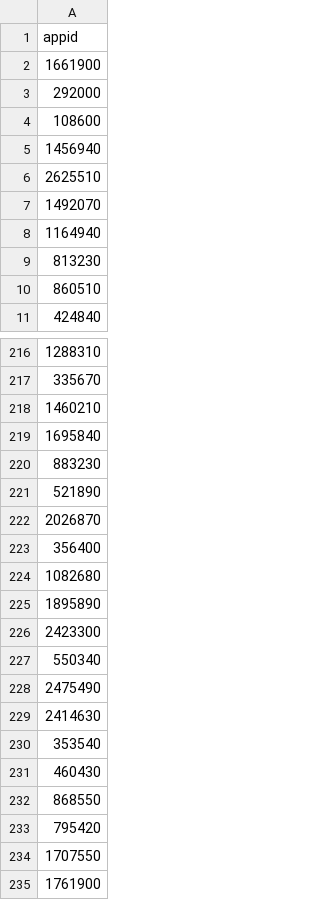
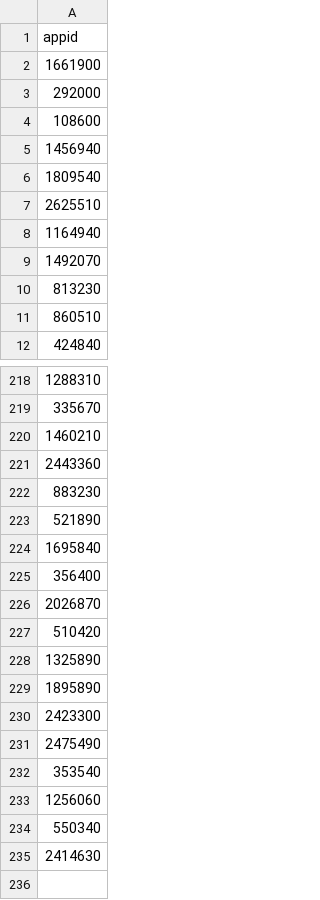
Before and after one commit to EgoExperiments/horror-market-analysis, a CSV file: data/indie_horror_appids.csv, drawn as a sheet; only a part is shown, gaps mark what is left out; the diff covers the shown part only.

Commit message:
data visualization

```diff
--- a/data/indie_horror_appids.csv
+++ b/data/indie_horror_appids.csv
@@ -5,5 +5,6 @@ appid
 1456940
+1809540
 2625510
+1164940
 1492070
-1164940
 813230
@@ -218,18 +220,16 @@ appid
 1460210
-1695840
+2443360
 883230
 521890
+1695840
+356400
 2026870
-356400
-1082680
+510420
+1325890
 1895890
 2423300
+2475490
+353540
+1256060
 550340
-2475490
 2414630
-353540
-460430
-868550
-795420
-1707550
-1761900
```
Also changed, not shown: 2 added rows, 1 removed row, 85 moved rows and 1 edited cell elsewhere in this file, 3 other files.
